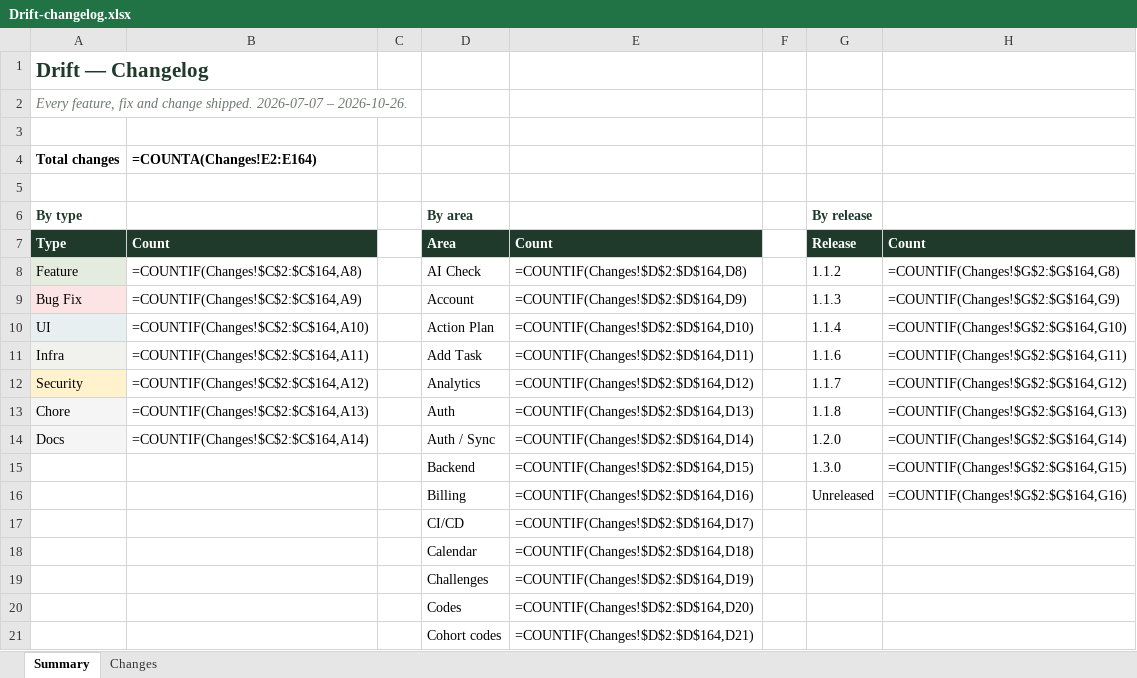
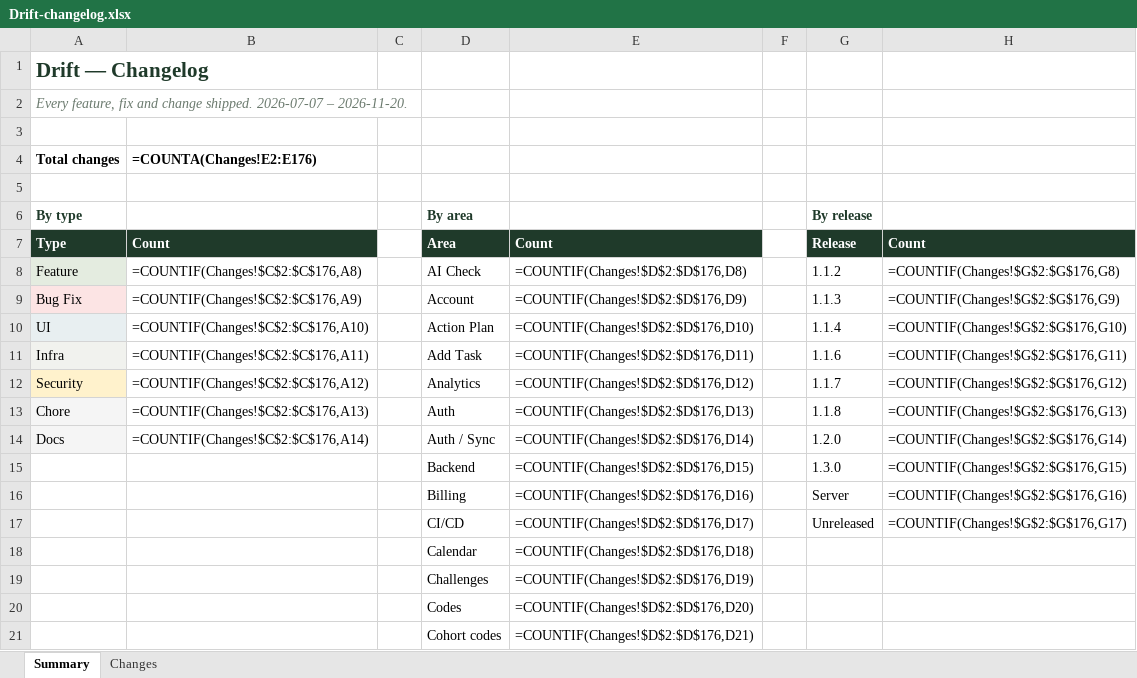
Before and after one commit to Dilan-B/Drift, an Excel workbook: Drift-changelog.xlsx, sheet Summary, drawn as a sheet; only a part is shown; values as stored, in another font and other column widths than the file's, no borders; formulas without a stored value are shown as written; removed rows and columns are numbered as before the commit, all else as after; the diff covers the shown part only; the diff names each change by its address in the sheet, - before the commit and + after, or states it on an @@ line.

```diff
--- a/Drift-changelog.xlsx (sheet Summary)
+++ b/Drift-changelog.xlsx (sheet Summary)
-A2 (Total changes): …2026-07-07 – 2026-10-26.
+A2 (Total changes): …2026-07-07 – 2026-11-20.
-B4: =COUNTA(Changes!E2:E164)
+B4: =COUNTA(Changes!E2:E176)
-B8 (=COUNTA(Changes!E2:E176)): =COUNTIF(Changes!$C$2:$C$164,A8)
+B8 (=COUNTA(Changes!E2:E176)): =COUNTIF(Changes!$C$2:$C$176,A8)
-E8: =COUNTIF(Changes!$D$2:$D$164,D8)
+E8: =COUNTIF(Changes!$D$2:$D$176,D8)
-H8: =COUNTIF(Changes!$G$2:$G$164,G8)
+H8: =COUNTIF(Changes!$G$2:$G$176,G8)
-B9 (=COUNTA(Changes!E2:E176)): =COUNTIF(Changes!$C$2:$C$164,A9)
+B9 (=COUNTA(Changes!E2:E176)): =COUNTIF(Changes!$C$2:$C$176,A9)
-E9: =COUNTIF(Changes!$D$2:$D$164,D9)
+E9: =COUNTIF(Changes!$D$2:$D$176,D9)
-H9: =COUNTIF(Changes!$G$2:$G$164,G9)
+H9: =COUNTIF(Changes!$G$2:$G$176,G9)
-B10 (=COUNTA(Changes!E2:E176)): =COUNTIF(Changes!$C$2:$C$164,A10)
+B10 (=COUNTA(Changes!E2:E176)): =COUNTIF(Changes!$C$2:$C$176,A10)
-E10: =COUNTIF(Changes!$D$2:$D$164,D10)
+E10: =COUNTIF(Changes!$D$2:$D$176,D10)
-H10: =COUNTIF(Changes!$G$2:$G$164,G10)
+H10: =COUNTIF(Changes!$G$2:$G$176,G10)
-B11 (=COUNTA(Changes!E2:E176)): =COUNTIF(Changes!$C$2:$C$164,A11)
+B11 (=COUNTA(Changes!E2:E176)): =COUNTIF(Changes!$C$2:$C$176,A11)
-E11: =COUNTIF(Changes!$D$2:$D$164,D11)
+E11: =COUNTIF(Changes!$D$2:$D$176,D11)
-H11: =COUNTIF(Changes!$G$2:$G$164,G11)
+H11: =COUNTIF(Changes!$G$2:$G$176,G11)
-B12 (=COUNTA(Changes!E2:E176)): =COUNTIF(Changes!$C$2:$C$164,A12)
+B12 (=COUNTA(Changes!E2:E176)): =COUNTIF(Changes!$C$2:$C$176,A12)
-E12: =COUNTIF(Changes!$D$2:$D$164,D12)
+E12: =COUNTIF(Changes!$D$2:$D$176,D12)
-H12: =COUNTIF(Changes!$G$2:$G$164,G12)
+H12: =COUNTIF(Changes!$G$2:$G$176,G12)
-B13 (=COUNTA(Changes!E2:E176)): =COUNTIF(Changes!$C$2:$C$164,A13)
+B13 (=COUNTA(Changes!E2:E176)): =COUNTIF(Changes!$C$2:$C$176,A13)
-E13: =COUNTIF(Changes!$D$2:$D$164,D13)
+E13: =COUNTIF(Changes!$D$2:$D$176,D13)
-H13: =COUNTIF(Changes!$G$2:$G$164,G13)
+H13: =COUNTIF(Changes!$G$2:$G$176,G13)
-B14 (=COUNTA(Changes!E2:E176)): =COUNTIF(Changes!$C$2:$C$164,A14)
+B14 (=COUNTA(Changes!E2:E176)): =COUNTIF(Changes!$C$2:$C$176,A14)
-E14: =COUNTIF(Changes!$D$2:$D$164,D14)
+E14: =COUNTIF(Changes!$D$2:$D$176,D14)
-H14: =COUNTIF(Changes!$G$2:$G$164,G14)
+H14: =COUNTIF(Changes!$G$2:$G$176,G14)
-E15: =COUNTIF(Changes!$D$2:$D$164,D15)
+E15: =COUNTIF(Changes!$D$2:$D$176,D15)
-H15: =COUNTIF(Changes!$G$2:$G$164,G15)
+H15: =COUNTIF(Changes!$G$2:$G$176,G15)
-E16: =COUNTIF(Changes!$D$2:$D$164,D16)
+E16: =COUNTIF(Changes!$D$2:$D$176,D16)
-G16: Unreleased
+G16: Server
-H16: =COUNTIF(Changes!$G$2:$G$164,G16)
+H16: =COUNTIF(Changes!$G$2:$G$176,G16)
-row 17:  |  |  | CI/CD | =COUNTIF(Changes!$D$2:$D$164,D17)
+row 17:  |  |  | CI/CD | =COUNTIF(Changes!$D$2:$D$176,D17) |  | Unreleased | =COUNTIF(Changes!$G$2:$G$176,G17)
-E18: =COUNTIF(Changes!$D$2:$D$164,D18)
+E18: =COUNTIF(Changes!$D$2:$D$176,D18)
-E19: =COUNTIF(Changes!$D$2:$D$164,D19)
+E19: =COUNTIF(Changes!$D$2:$D$176,D19)
-E20: =COUNTIF(Changes!$D$2:$D$164,D20)
+E20: =COUNTIF(Changes!$D$2:$D$176,D20)
-E21: =COUNTIF(Changes!$D$2:$D$164,D21)
+E21: =COUNTIF(Changes!$D$2:$D$176,D21)
```
Also changed, not shown: 36 edited cells elsewhere in this sheet, sheet Changes, 1 other file.
